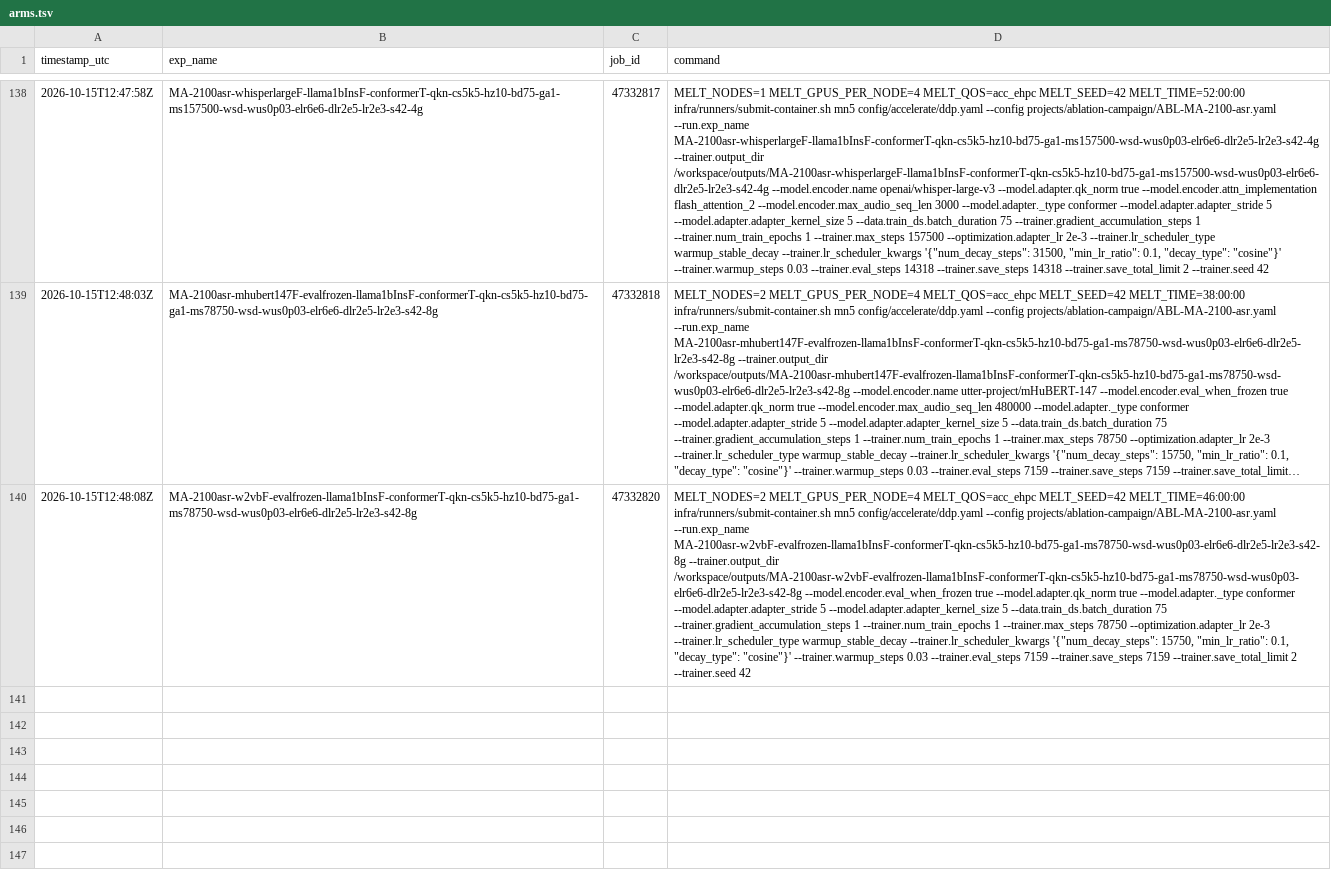
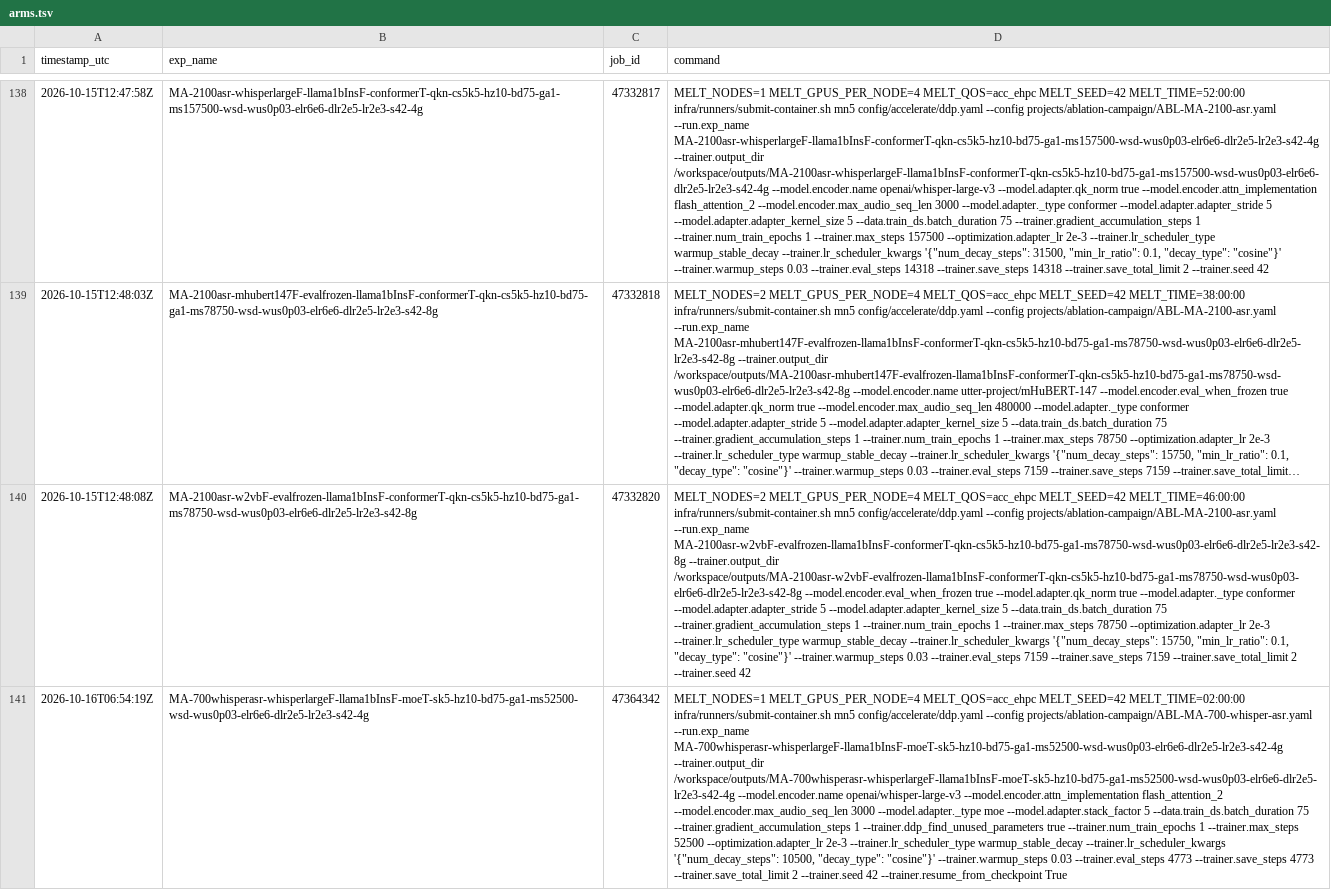
Before and after one commit to MELT-proj/training, a TSV file: projects/ablation-campaign/arms.tsv, drawn as a sheet; only a part is shown, gaps mark what is left out; long unchanged cells end in …; the diff covers the shown part only; the diff names each change by its address in the sheet, - before the commit and + after, or states it on an @@ line.

```diff
--- a/projects/ablation-campaign/arms.tsv
+++ b/projects/ablation-campaign/arms.tsv
+row 141: 2026-10-16T06:54:19Z | MA-700whisperasr-whisperlargeF-llama1bInsF-moeT-sk5-hz10-bd75-ga1-ms52500-wsd-wus0p03-elr6e6-dlr2e5-lr2e3-s42-4g | 47364342 | MELT_NODES=1 MELT_GPUS_PER_NODE=4 MELT_QOS=acc_ehpc MELT_SEED=42 MELT_TIME=02:00:00 infra/runners/submit-container.sh mn5 config/accelerate/ddp.yaml --config projects/ablation-campaign/ABL-MA-700-whisper-asr.yaml --run.exp_name MA-700whisperasr-whisperlargeF-llama1bInsF-moeT-sk5-hz10-bd75-ga1-ms52500-wsd-wus0p03-elr6e6-dlr2e5-lr2e3-s42-4g --trainer.output_dir /workspace/outputs/MA-700whisperasr-whisperlargeF-llama1bInsF-moeT-sk5-hz10-bd75-ga1-ms52500-wsd-wus0p03-elr6e6-dlr2e5-lr2e3-s42-4g --model.encoder.name openai/whisper-large-v3 --model.encoder.attn_implementation flash_attention_2 --model.encoder.max_audio_seq_len 3000 --model.adapter._type moe --model.adapter.stack_factor 5 --data.train_ds.batch_duration 75 --trainer.gradient_accumulation_steps 1 --trainer.ddp_find_unused_parameters true --trainer.num_train_epochs 1 --trainer.max_steps 52500 --optimization.adapter_lr 2e-3 --trainer.lr_scheduler_type warmup_stable_decay --trainer.lr_scheduler_kwargs '{"num_decay_steps": 10500, "decay_type": "cosine"}' --trainer.warmup_steps 0.03 --trainer.eval_steps 4773 --trainer.save_steps 4773 --trainer.save_total_limit 2 --trainer.seed 42 --trainer.resume_from_checkpoint True
```
Also changed, not shown: 2 added rows elsewhere in this file.
